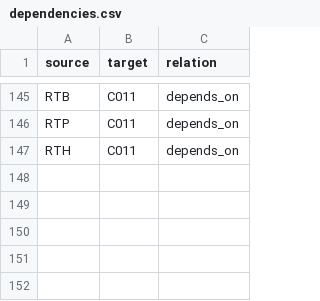
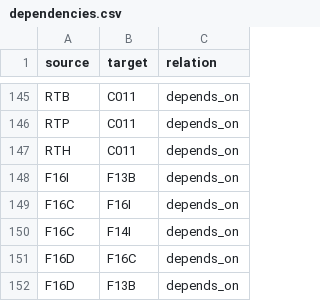
Before and after one commit to FacundoFirmenich/primitive-radix-dynmics, a CSV file: data/dependencies.csv, drawn as a sheet; only a part is shown, gaps mark what is left out.

```diff
--- a/data/dependencies.csv
+++ b/data/dependencies.csv
@@ -147 +147,6 @@ RTP,C011,depends_on
 RTH,C011,depends_on
+F16I,F13B,depends_on
+F16C,F16I,depends_on
+F16C,F14I,depends_on
+F16D,F16C,depends_on
+F16D,F13B,depends_on
```
Also changed, not shown: data/artifacts.csv, data/claims.csv, 38 other files.
